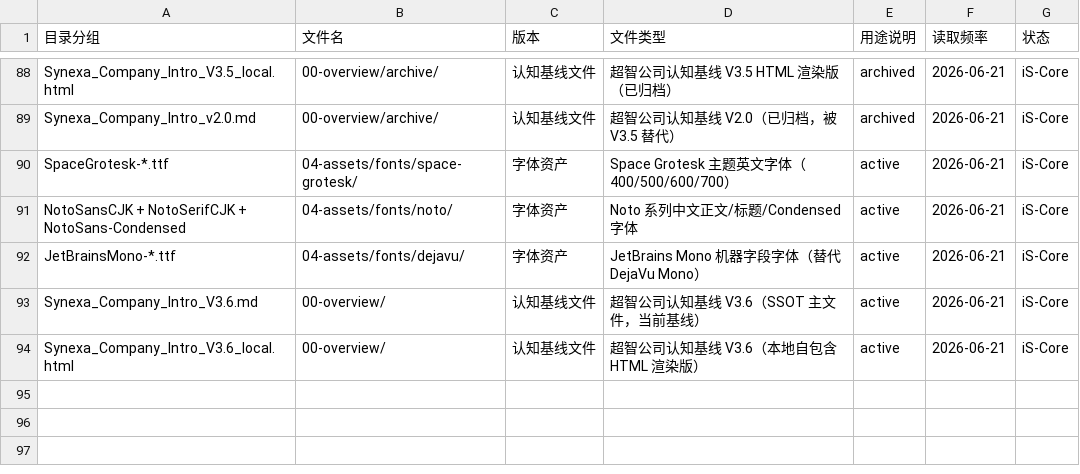
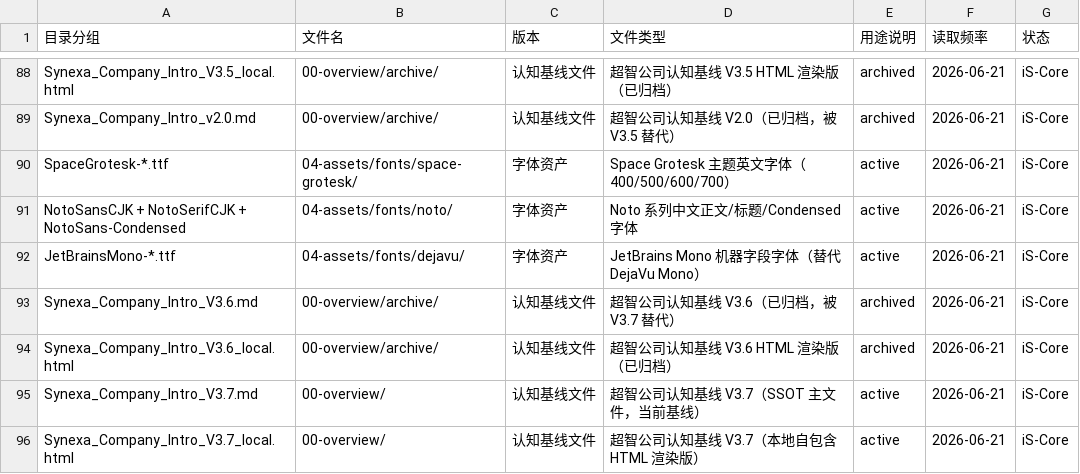
Before and after one commit to carefulxiao-cell/Synexa-iS-OIOS, a CSV file: 00-master/IS_FILE_REGISTRY_v1.0.csv, drawn as a sheet; only a part is shown, gaps mark what is left out.

Commit message:
feat: upgrade baseline to Synexa_Company_Intro_V3.7
- 00-overview/Synexa_Company_Intro_V3.7.md (master SSOT, 3681 lines)
- 00-overview/Synexa_Company_Intro_V3.7_local.html (offline-ready HTML)
- 00-overview/archive/Synexa_Company_Intro_V3.6.md (archived)
- 00-overview/archive/Synexa_Company_Intro_V3.6_local.html (archived)
- IS_FILE_REGISTRY updated (V3.6 → archived, V3.7 → active)

```diff
--- a/00-master/IS_FILE_REGISTRY_v1.0.csv
+++ b/00-master/IS_FILE_REGISTRY_v1.0.csv
@@ -92,3 +92,5 @@ NotoSansCJK + NotoSerifCJK + NotoSans-Condensed,04-assets/fonts/noto/,字体资
 JetBrainsMono-*.ttf,04-assets/fonts/dejavu/,字体资产,JetBrains Mono 机器字段字体（替代 DejaVu Mono）,active,2026-06-21,iS-Core
-Synexa_Company_Intro_V3.6.md,00-overview/,认知基线文件,超智公司认知基线 V3.6（SSOT 主文件，当前基线）,active,2026-06-21,iS-Core
-Synexa_Company_Intro_V3.6_local.html,00-overview/,认知基线文件,超智公司认知基线 V3.6（本地自包含 HTML 渲染版）,active,2026-06-21,iS-Core
+Synexa_Company_Intro_V3.6.md,00-overview/archive/,认知基线文件,超智公司认知基线 V3.6（已归档，被 V3.7 替代）,archived,2026-06-21,iS-Core
+Synexa_Company_Intro_V3.6_local.html,00-overview/archive/,认知基线文件,超智公司认知基线 V3.6 HTML 渲染版（已归档）,archived,2026-06-21,iS-Core
+Synexa_Company_Intro_V3.7.md,00-overview/,认知基线文件,超智公司认知基线 V3.7（SSOT 主文件，当前基线）,active,2026-06-21,iS-Core
+Synexa_Company_Intro_V3.7_local.html,00-overview/,认知基线文件,超智公司认知基线 V3.7（本地自包含 HTML 渲染版）,active,2026-06-21,iS-Core
```
Also changed, not shown: 4 other files.
